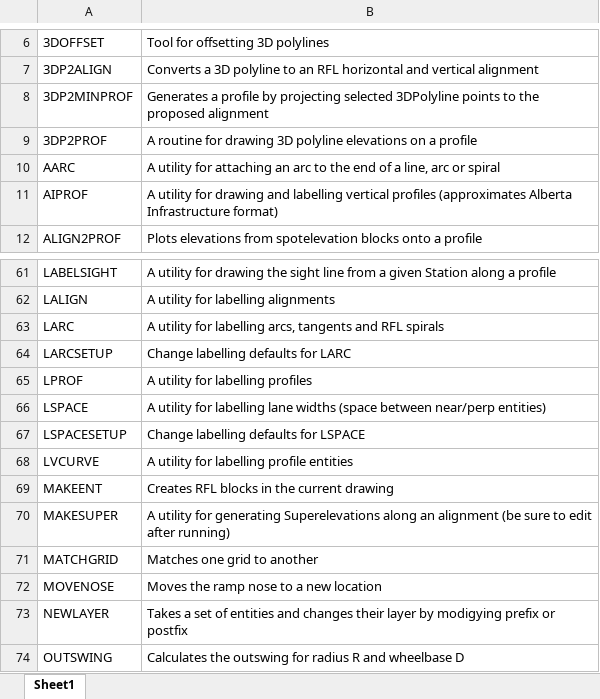
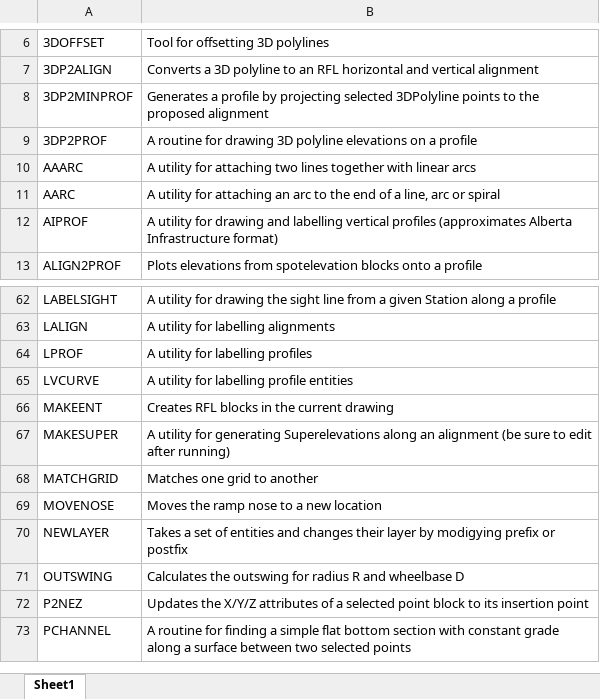
Before and after one commit to RFLTools/RFLTools, an Excel workbook: RFLTools Command Reference.xlsx, sheet Sheet1, drawn as a sheet; only a part is shown, gaps mark what is left out; the shorter side is filled out with more unchanged rows; values as stored, in another font and other column widths than the file's, no borders; removed rows and columns are numbered as before the commit, all else as after; the diff names each change by its address in the sheet, - before the commit and + after, or states it on an @@ line.

```diff
--- a/RFLTools Command Reference.xlsx (sheet Sheet1)
+++ b/RFLTools Command Reference.xlsx (sheet Sheet1)
+row 10: AAARC | A utility for attaching two lines together with linear arcs
-row 63: LARC | A utility for labelling arcs, tangents and RFL spirals
-row 64: LARCSETUP | Change labelling defaults for LARC
-row 66: LSPACE | A utility for labelling lane widths (space between near/perp entities)
-row 67: LSPACESETUP | Change labelling defaults for LSPACE
```
Also changed, not shown: 10 other files.
